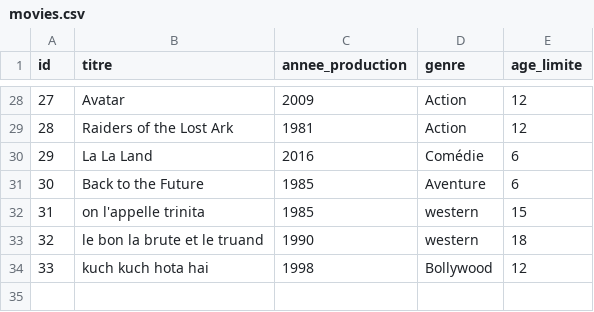
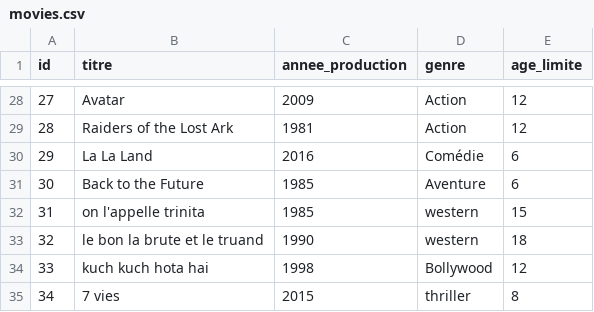
Before and after one commit to sofian-ras/tp-Docker, a CSV file: write/data/movies.csv, drawn as a sheet; only a part is shown, gaps mark what is left out; the diff names each change by its address in the sheet, - before the commit and + after, or states it on an @@ line.

```diff
--- a/write/data/movies.csv
+++ b/write/data/movies.csv
+row 35: 34 | 7 vies | 2015 | thriller | 8
```
Also changed, not shown: 1 other file.
